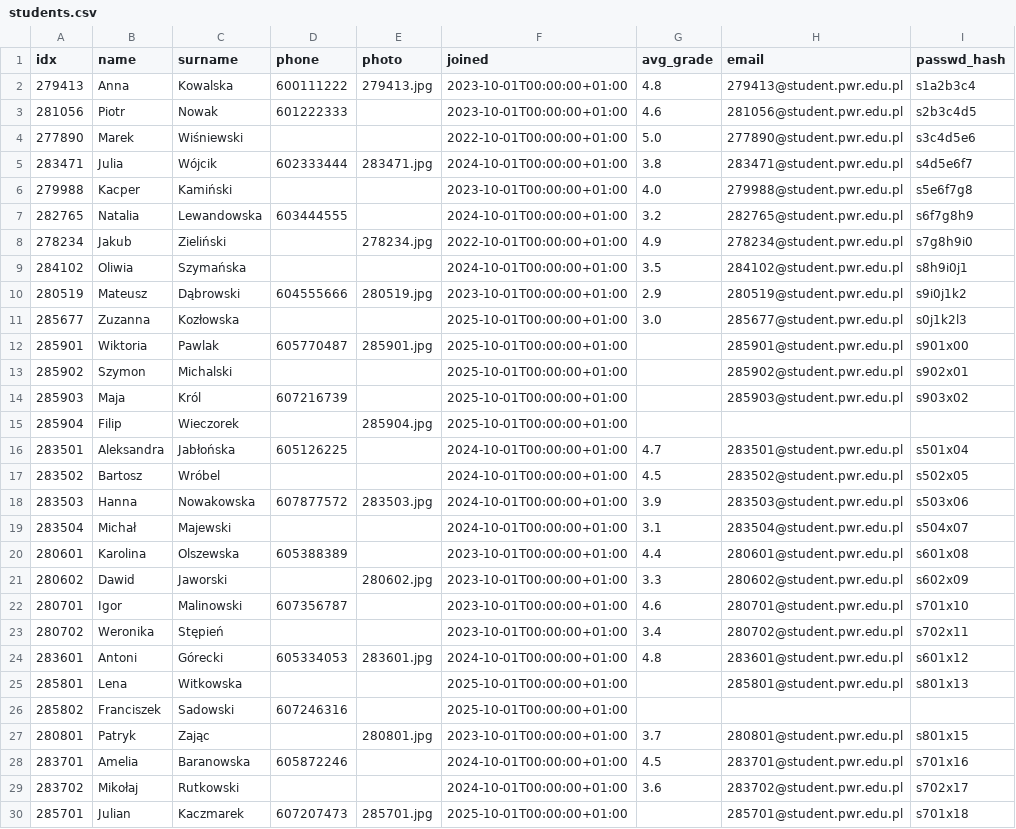
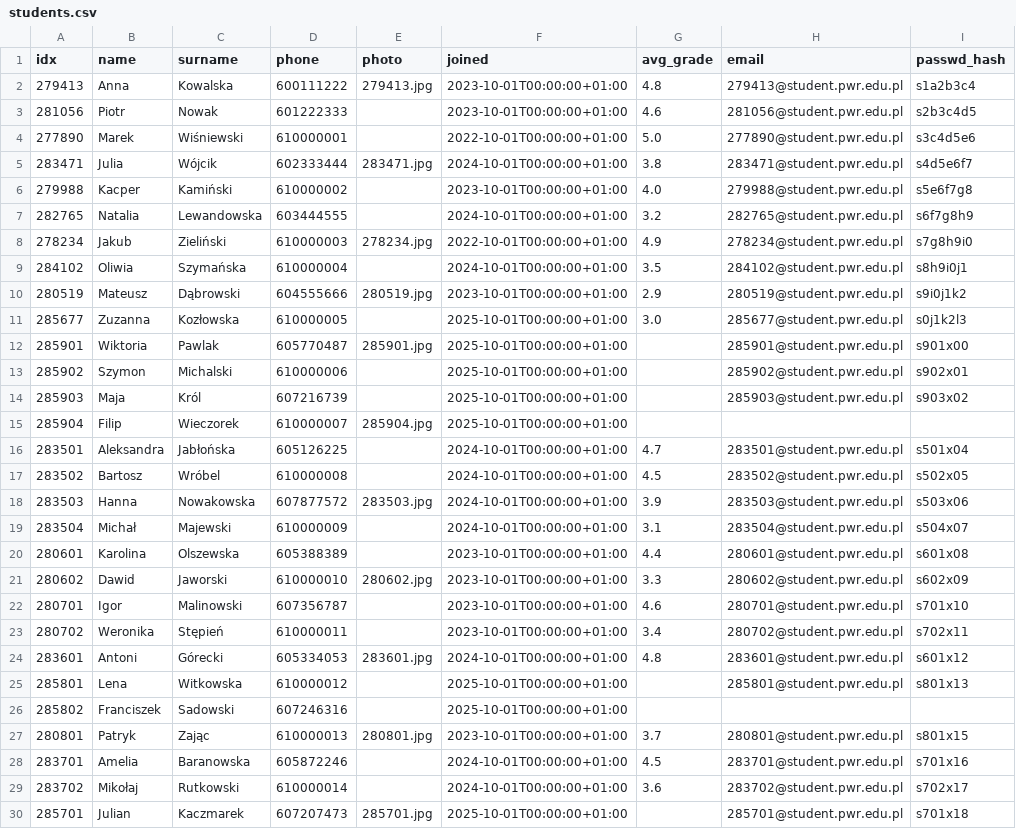
Before and after one commit to brua11a/eng-final, a CSV file: import/nodes/students.csv, drawn as a sheet.

```diff
--- a/import/nodes/students.csv
+++ b/import/nodes/students.csv
@@ -3,28 +3,28 @@ idx,name,surname,phone,photo,joined,avg_grade,email,passwd_hash
 281056,Piotr,Nowak,601222333,,2023-10-01T00:00:00+01:00,4.6,281056@student.pwr.edu.pl,s2b3c4d5
-277890,Marek,Wiśniewski,,,2022-10-01T00:00:00+01:00,5.0,277890@student.pwr.edu.pl,s3c4d5e6
+277890,Marek,Wiśniewski,610000001,,2022-10-01T00:00:00+01:00,5.0,277890@student.pwr.edu.pl,s3c4d5e6
 283471,Julia,Wójcik,602333444,283471.jpg,2024-10-01T00:00:00+01:00,3.8,283471@student.pwr.edu.pl,s4d5e6f7
-279988,Kacper,Kamiński,,,2023-10-01T00:00:00+01:00,4.0,279988@student.pwr.edu.pl,s5e6f7g8
+279988,Kacper,Kamiński,610000002,,2023-10-01T00:00:00+01:00,4.0,279988@student.pwr.edu.pl,s5e6f7g8
 282765,Natalia,Lewandowska,603444555,,2024-10-01T00:00:00+01:00,3.2,282765@student.pwr.edu.pl,s6f7g8h9
-278234,Jakub,Zieliński,,278234.jpg,2022-10-01T00:00:00+01:00,4.9,278234@student.pwr.edu.pl,s7g8h9i0
-284102,Oliwia,Szymańska,,,2024-10-01T00:00:00+01:00,3.5,284102@student.pwr.edu.pl,s8h9i0j1
+278234,Jakub,Zieliński,610000003,278234.jpg,2022-10-01T00:00:00+01:00,4.9,278234@student.pwr.edu.pl,s7g8h9i0
+284102,Oliwia,Szymańska,610000004,,2024-10-01T00:00:00+01:00,3.5,284102@student.pwr.edu.pl,s8h9i0j1
 280519,Mateusz,Dąbrowski,604555666,280519.jpg,2023-10-01T00:00:00+01:00,2.9,280519@student.pwr.edu.pl,s9i0j1k2
-285677,Zuzanna,Kozłowska,,,2025-10-01T00:00:00+01:00,3.0,285677@student.pwr.edu.pl,s0j1k2l3
+285677,Zuzanna,Kozłowska,610000005,,2025-10-01T00:00:00+01:00,3.0,285677@student.pwr.edu.pl,s0j1k2l3
 285901,Wiktoria,Pawlak,605770487,285901.jpg,2025-10-01T00:00:00+01:00,,285901@student.pwr.edu.pl,s901x00
-285902,Szymon,Michalski,,,2025-10-01T00:00:00+01:00,,285902@student.pwr.edu.pl,s902x01
+285902,Szymon,Michalski,610000006,,2025-10-01T00:00:00+01:00,,285902@student.pwr.edu.pl,s902x01
 285903,Maja,Król,607216739,,2025-10-01T00:00:00+01:00,,285903@student.pwr.edu.pl,s903x02
-285904,Filip,Wieczorek,,285904.jpg,2025-10-01T00:00:00+01:00,,,
+285904,Filip,Wieczorek,610000007,285904.jpg,2025-10-01T00:00:00+01:00,,,
 283501,Aleksandra,Jabłońska,605126225,,2024-10-01T00:00:00+01:00,4.7,283501@student.pwr.edu.pl,s501x04
-283502,Bartosz,Wróbel,,,2024-10-01T00:00:00+01:00,4.5,283502@student.pwr.edu.pl,s502x05
+283502,Bartosz,Wróbel,610000008,,2024-10-01T00:00:00+01:00,4.5,283502@student.pwr.edu.pl,s502x05
 283503,Hanna,Nowakowska,607877572,283503.jpg,2024-10-01T00:00:00+01:00,3.9,283503@student.pwr.edu.pl,s503x06
-283504,Michał,Majewski,,,2024-10-01T00:00:00+01:00,3.1,283504@student.pwr.edu.pl,s504x07
+283504,Michał,Majewski,610000009,,2024-10-01T00:00:00+01:00,3.1,283504@student.pwr.edu.pl,s504x07
 280601,Karolina,Olszewska,605388389,,2023-10-01T00:00:00+01:00,4.4,280601@student.pwr.edu.pl,s601x08
-280602,Dawid,Jaworski,,280602.jpg,2023-10-01T00:00:00+01:00,3.3,280602@student.pwr.edu.pl,s602x09
+280602,Dawid,Jaworski,610000010,280602.jpg,2023-10-01T00:00:00+01:00,3.3,280602@student.pwr.edu.pl,s602x09
 280701,Igor,Malinowski,607356787,,2023-10-01T00:00:00+01:00,4.6,280701@student.pwr.edu.pl,s701x10
-280702,Weronika,Stępień,,,2023-10-01T00:00:00+01:00,3.4,280702@student.pwr.edu.pl,s702x11
+280702,Weronika,Stępień,610000011,,2023-10-01T00:00:00+01:00,3.4,280702@student.pwr.edu.pl,s702x11
 283601,Antoni,Górecki,605334053,283601.jpg,2024-10-01T00:00:00+01:00,4.8,283601@student.pwr.edu.pl,s601x12
-285801,Lena,Witkowska,,,2025-10-01T00:00:00+01:00,,285801@student.pwr.edu.pl,s801x13
+285801,Lena,Witkowska,610000012,,2025-10-01T00:00:00+01:00,,285801@student.pwr.edu.pl,s801x13
 285802,Franciszek,Sadowski,607246316,,2025-10-01T00:00:00+01:00,,,
-280801,Patryk,Zając,,280801.jpg,2023-10-01T00:00:00+01:00,3.7,280801@student.pwr.edu.pl,s801x15
+280801,Patryk,Zając,610000013,280801.jpg,2023-10-01T00:00:00+01:00,3.7,280801@student.pwr.edu.pl,s801x15
 283701,Amelia,Baranowska,605872246,,2024-10-01T00:00:00+01:00,4.5,283701@student.pwr.edu.pl,s701x16
-283702,Mikołaj,Rutkowski,,,2024-10-01T00:00:00+01:00,3.6,283702@student.pwr.edu.pl,s702x17
+283702,Mikołaj,Rutkowski,610000014,,2024-10-01T00:00:00+01:00,3.6,283702@student.pwr.edu.pl,s702x17
 285701,Julian,Kaczmarek,607207473,285701.jpg,2025-10-01T00:00:00+01:00,,285701@student.pwr.edu.pl,s701x18
```
Also changed, not shown: import/nodes/teachers.csv, 14 other files.
